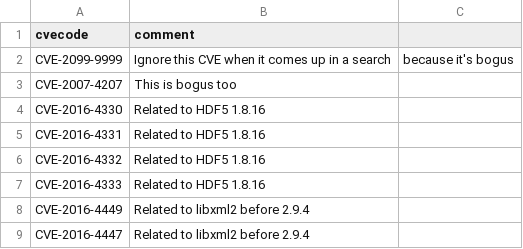
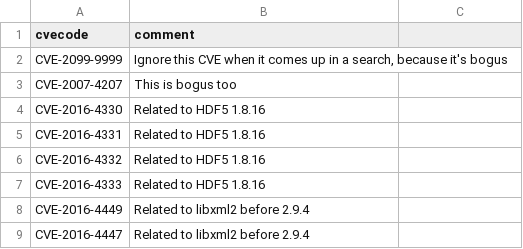
Before and after one commit to ContinuumIO/anaconda-cve, a CSV file: ignore.csv, drawn as a sheet; only a part is shown.

Commit message:
Uploading reformatted ignore.csv

```diff
--- a/ignore.csv
+++ b/ignore.csv
@@ -1,3 +1,3 @@
 cvecode,comment
-CVE-2099-9999,Ignore this CVE when it comes up in a search, because it's bogus
+CVE-2099-9999,"Ignore this CVE when it comes up in a search, because it's bogus"
 CVE-2007-4207,This is bogus too
```
